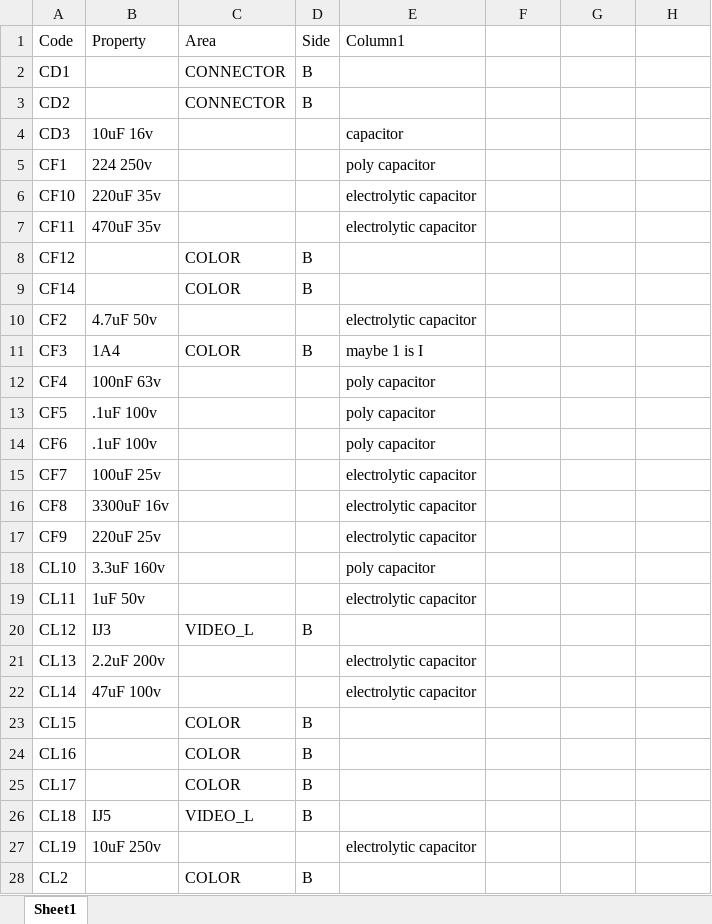
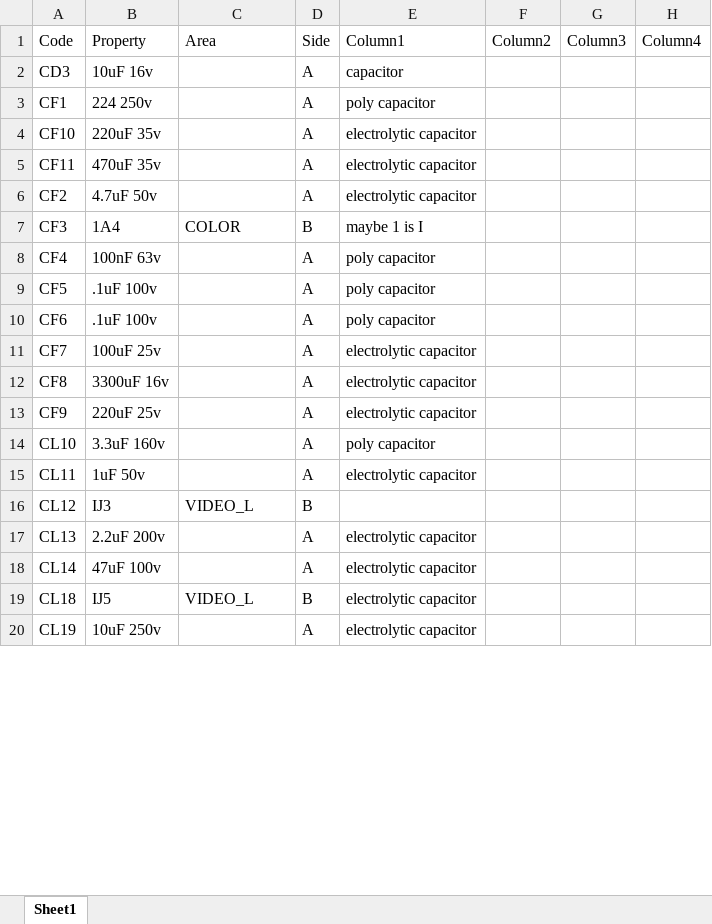
Before and after one commit to pferronato/MacCCAB, an Excel workbook: components-list.xlsx, sheet Sheet1, drawn as a sheet; only a part is shown; values as stored, in another font and other column widths than the file's, no borders; conditional formats and table styles not drawn; removed rows and columns are numbered as before the commit, all else as after; the diff covers the shown part only; the diff names each change by its address in the sheet, - before the commit and + after, or states it on an @@ line.

Commit message:
more values

```diff
--- a/components-list.xlsx (sheet Sheet1)
+++ b/components-list.xlsx (sheet Sheet1)
-F1: (empty)
+F1: Column2
-G1: (empty)
+G1: Column3
-H1: (empty)
+H1: Column4
@@ row 2 hidden: CD1 |  | CONNECTOR | B @@
@@ row 3 hidden: CD2 |  | CONNECTOR | B @@
-D2:D5: (empty)
+D2:D5: A
@@ row 8 hidden: CF12 |  | COLOR | B @@
@@ row 9 hidden: CF14 |  | COLOR | B @@
-D6: (empty)
+D6: A
-D8:D15: (empty)
+D8:D15: A
-D17:D18: (empty)
+D17:D18: A
@@ row 23 hidden: CL15 |  | COLOR | B @@
@@ row 24 hidden: CL16 |  | COLOR | B @@
@@ row 25 hidden: CL17 |  | COLOR | B @@
-E19: (empty)
+E19: electrolytic capacitor
-D20: (empty)
+D20: A
@@ row 28 hidden: CL2 |  | COLOR | B @@
```
Also changed, not shown: 2 added rows, 3 removed rows, 23 hidden or unhidden rows and 139 edited cells elsewhere in this sheet, hidden cells, 1 other file.
